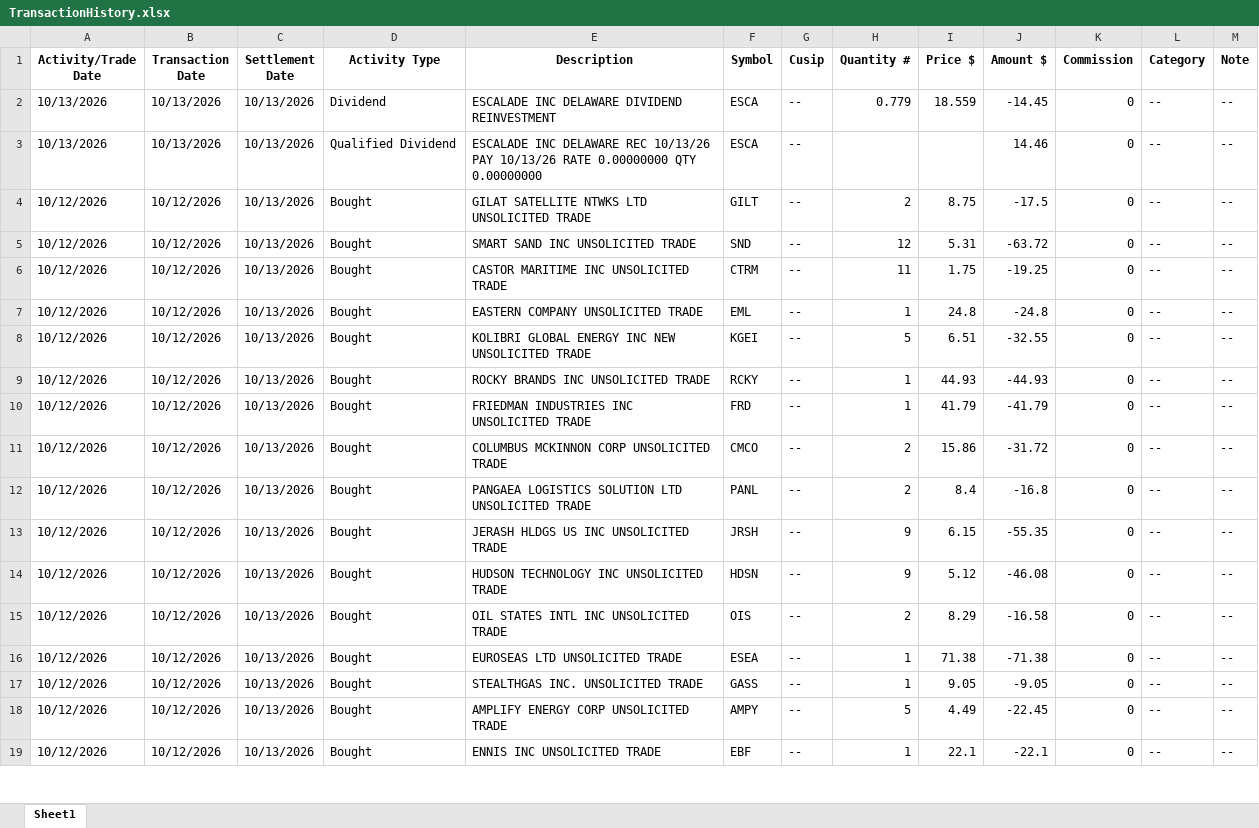
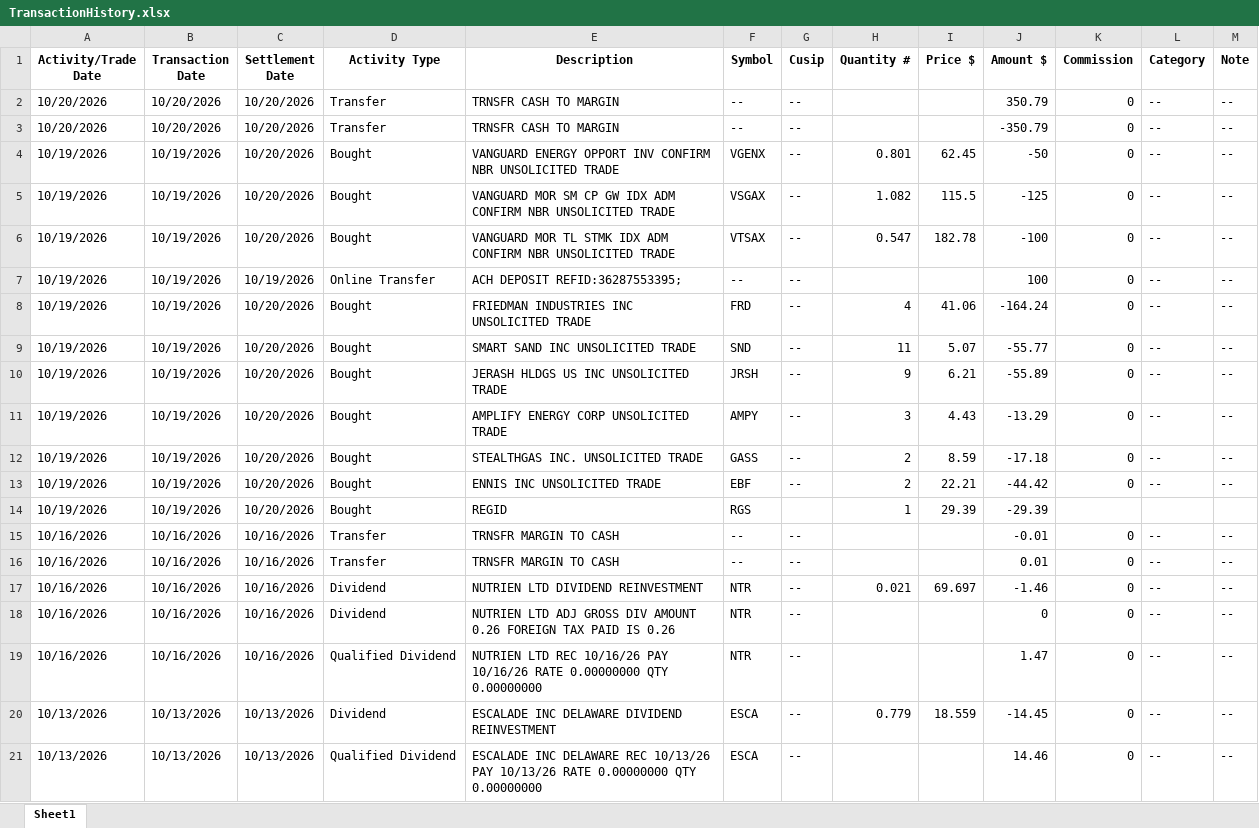
Before and after one commit to rickshilling/shadowPortfolio, an Excel workbook: TransactionHistory.xlsx, sheet Sheet1, drawn as a sheet; only a part is shown; the shorter side is filled out with more unchanged rows; values as stored, in another font and other column widths than the file's, no borders; charts and pictures not drawn; the diff names each change by its address in the sheet, - before the commit and + after, or states it on an @@ line.

```diff
--- a/TransactionHistory.xlsx (sheet Sheet1)
+++ b/TransactionHistory.xlsx (sheet Sheet1)
+row 2: 10/20/2026 | 10/20/2026 | 10/20/2026 | Transfer | TRNSFR CASH TO MARGIN | -- | -- |  |  | 350.79 | 0 | -- | --
+row 3: 10/20/2026 | 10/20/2026 | 10/20/2026 | Transfer | TRNSFR CASH TO MARGIN | -- | -- |  |  | -350.79 | 0 | -- | --
+row 4: 10/19/2026 | 10/19/2026 | 10/20/2026 | Bought | VANGUARD ENERGY OPPORT INV CONFIRM NBR UNSOLICITED TRADE | VGENX | -- | 0.801 | 62.45 | -50 | 0 | -- | --
+row 5: 10/19/2026 | 10/19/2026 | 10/20/2026 | Bought | VANGUARD MOR SM CP GW IDX ADM CONFIRM NBR UNSOLICITED TRADE | VSGAX | -- | 1.082 | 115.5 | -125 | 0 | -- | --
+row 6: 10/19/2026 | 10/19/2026 | 10/20/2026 | Bought | VANGUARD MOR TL STMK IDX ADM CONFIRM NBR UNSOLICITED TRADE | VTSAX | -- | 0.547 | 182.78 | -100 | 0 | -- | --
+row 7: 10/19/2026 | 10/19/2026 | 10/19/2026 | Online Transfer | ACH DEPOSIT REFID:36287553395; | -- | -- |  |  | 100 | 0 | -- | --
+row 8: 10/19/2026 | 10/19/2026 | 10/20/2026 | Bought | FRIEDMAN INDUSTRIES INC UNSOLICITED TRADE | FRD | -- | 4 | 41.06 | -164.24 | 0 | -- | --
+row 9: 10/19/2026 | 10/19/2026 | 10/20/2026 | Bought | SMART SAND INC UNSOLICITED TRADE | SND | -- | 11 | 5.07 | -55.77 | 0 | -- | --
+row 10: 10/19/2026 | 10/19/2026 | 10/20/2026 | Bought | JERASH HLDGS US INC UNSOLICITED TRADE | JRSH | -- | 9 | 6.21 | -55.89 | 0 | -- | --
+row 11: 10/19/2026 | 10/19/2026 | 10/20/2026 | Bought | AMPLIFY ENERGY CORP UNSOLICITED TRADE | AMPY | -- | 3 | 4.43 | -13.29 | 0 | -- | --
+row 12: 10/19/2026 | 10/19/2026 | 10/20/2026 | Bought | STEALTHGAS INC. UNSOLICITED TRADE | GASS | -- | 2 | 8.59 | -17.18 | 0 | -- | --
+row 13: 10/19/2026 | 10/19/2026 | 10/20/2026 | Bought | ENNIS INC UNSOLICITED TRADE | EBF | -- | 2 | 22.21 | -44.42 | 0 | -- | --
+row 14: 10/19/2026 | 10/19/2026 | 10/20/2026 | Bought | REGID | RGS |  | 1 | 29.39 | -29.39
+row 15: 10/16/2026 | 10/16/2026 | 10/16/2026 | Transfer | TRNSFR MARGIN TO CASH | -- | -- |  |  | -0.01 | 0 | -- | --
+row 16: 10/16/2026 | 10/16/2026 | 10/16/2026 | Transfer | TRNSFR MARGIN TO CASH | -- | -- |  |  | 0.01 | 0 | -- | --
+row 17: 10/16/2026 | 10/16/2026 | 10/16/2026 | Dividend | NUTRIEN LTD DIVIDEND REINVESTMENT | NTR | -- | 0.021 | 69.697 | -1.46 | 0 | -- | --
+row 18: 10/16/2026 | 10/16/2026 | 10/16/2026 | Dividend | NUTRIEN LTD ADJ GROSS DIV AMOUNT 0.26 FOREIGN TAX PAID IS 0.26 | NTR | -- |  |  | 0 | 0 | -- | --
+row 19: 10/16/2026 | 10/16/2026 | 10/16/2026 | Qualified Dividend | NUTRIEN LTD REC 10/16/26 PAY 10/16/26 RATE 0.00000000 QTY 0.00000000 | NTR | -- |  |  | 1.47 | 0 | -- | --
```
Also changed, not shown: charts or pictures, AAII.xlsx, 3 other files.
